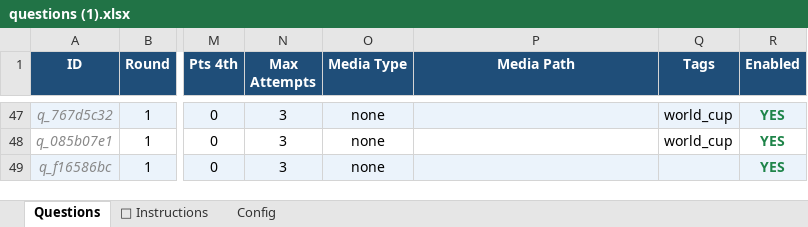
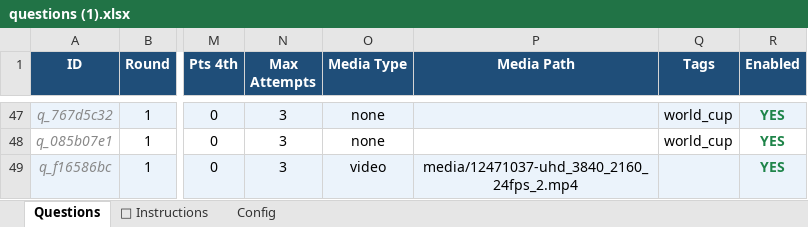
Before and after one commit to zeina-merchad/BuzzerGUI, an Excel workbook: questions (1).xlsx, sheet Questions, drawn as a sheet; only a part is shown, gaps mark what is left out; values as stored, in another font and other column widths than the file's, no borders; the diff names each change by its address in the sheet, - before the commit and + after, or states it on an @@ line.

```diff
--- a/questions (1).xlsx (sheet Questions)
+++ b/questions (1).xlsx (sheet Questions)
-O49 (Media Type): none
+O49 (Media Type): video
-P49 (Media Path): (empty)
+P49 (Media Path): media/12471037-uhd_3840_2160_24fps_2.mp4
```
Also changed, not shown: 5 other files.
